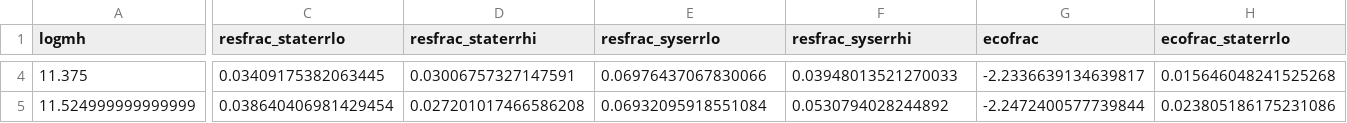
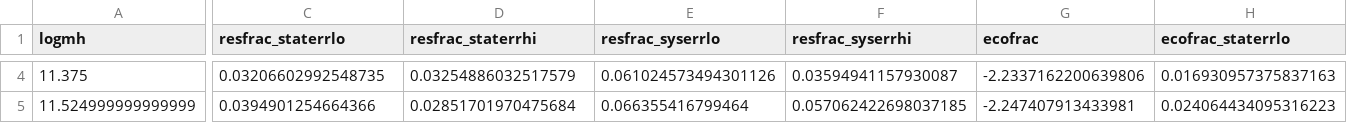
Before and after one commit to zhutchens1/g3groupfinder, a CSV file: hihm/resolve_eco_mhiovermhalo.csv, drawn as a sheet; only a part is shown, gaps mark what is left out; the diff covers the shown part only; the diff names each change by its address in the sheet, - before the commit and + after, or states it on an @@ line.

```diff
--- a/hihm/resolve_eco_mhiovermhalo.csv
+++ b/hihm/resolve_eco_mhiovermhalo.csv
-C4 (resfrac_staterrlo): 0.03409175382063445
+C4 (resfrac_staterrlo): 0.03206602992548735
-D4 (resfrac_staterrhi): 0.03006757327147591
+D4 (resfrac_staterrhi): 0.03254886032517579
-E4 (resfrac_syserrlo): 0.06976437067830066
+E4 (resfrac_syserrlo): 0.061024573494301126
-F4 (resfrac_syserrhi): 0.03948013521270033
+F4 (resfrac_syserrhi): 0.03594941157930087
-G4 (ecofrac): -2.2336639134639817
+G4 (ecofrac): -2.2337162200639806
-H4 (ecofrac_staterrlo): 0.015646048241525268
+H4 (ecofrac_staterrlo): 0.016930957375837163
-C5 (resfrac_staterrlo): 0.038640406981429454
+C5 (resfrac_staterrlo): 0.0394901254664366
-D5 (resfrac_staterrhi): 0.027201017466586208
+D5 (resfrac_staterrhi): 0.02851701970475684
-E5 (resfrac_syserrlo): 0.06932095918551084
+E5 (resfrac_syserrlo): 0.066355416799464
-F5 (resfrac_syserrhi): 0.0530794028244892
+F5 (resfrac_syserrhi): 0.057062422698037185
-G5 (ecofrac): -2.2472400577739844
+G5 (ecofrac): -2.247407913433981
-H5 (ecofrac_staterrlo): 0.023805186175231086
+H5 (ecofrac_staterrlo): 0.024064434095316223
```
Also changed, not shown: 139 edited cells elsewhere in this file, hihm/resolve_eco_hihm.csv, 43 other files.
